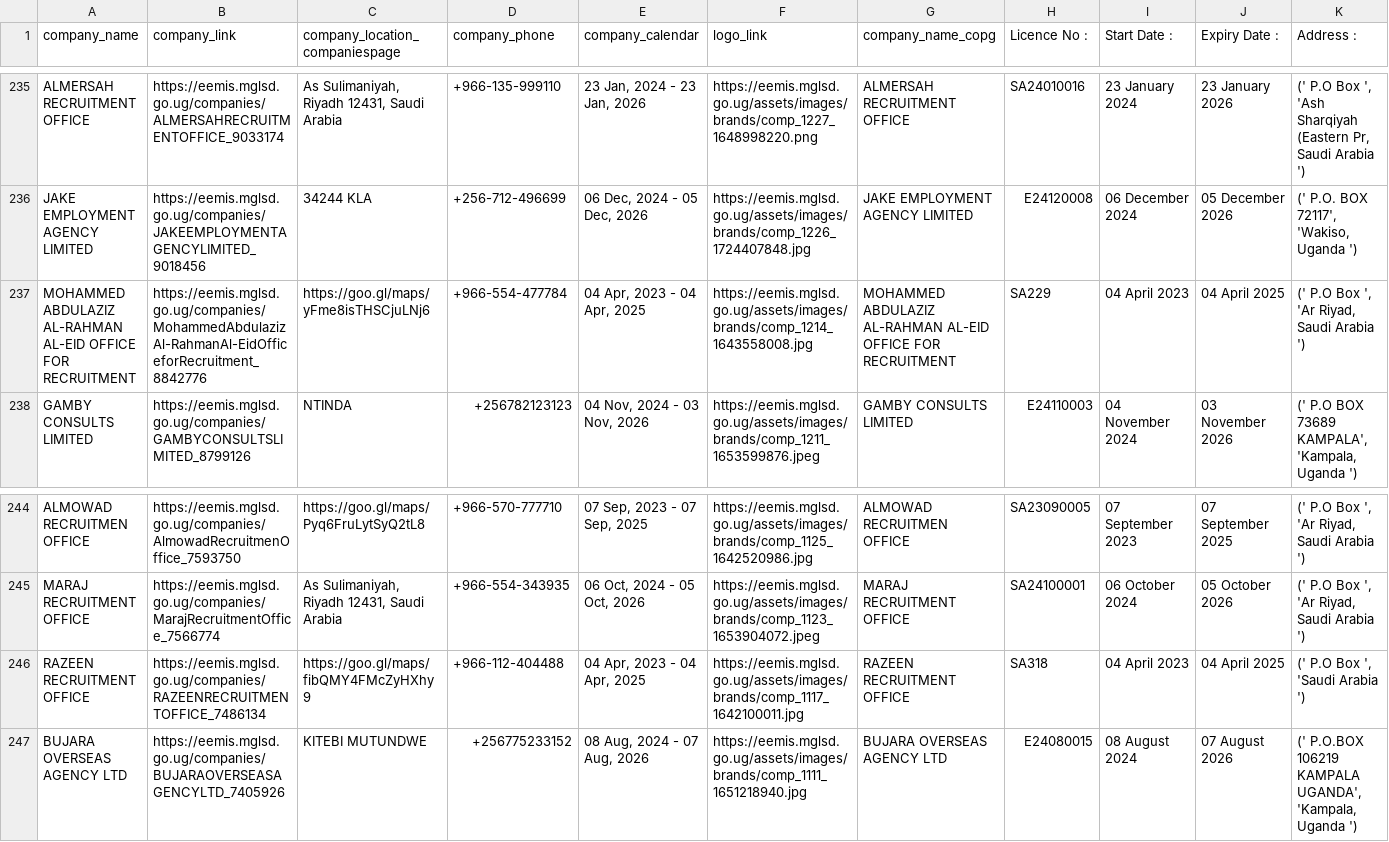
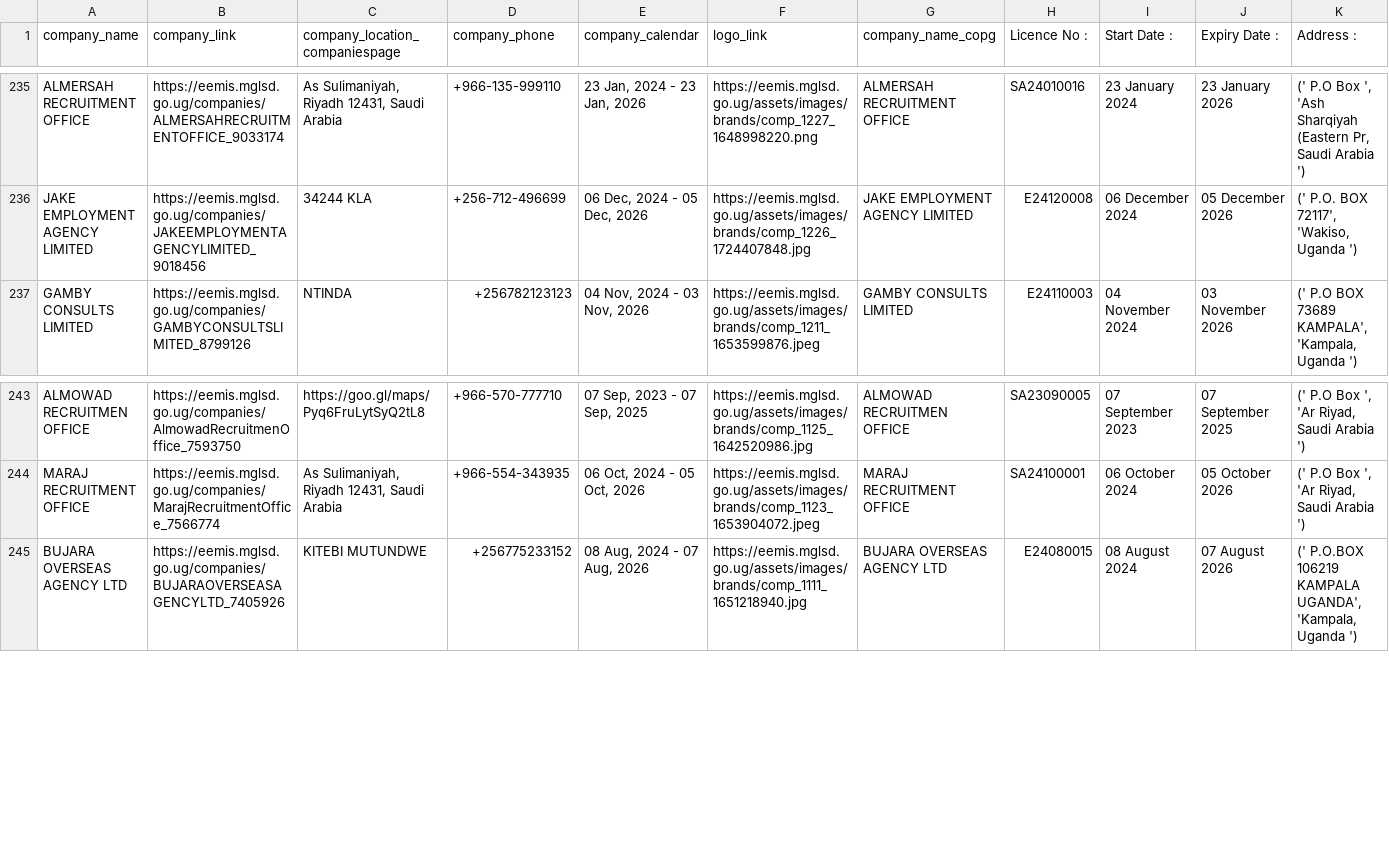
Before and after one commit to annikamcginnis/uganda-migrant-jobs-middleeast, a CSV file: companies.csv, drawn as a sheet; only a part is shown, gaps mark what is left out; rows hold the shown columns only; the diff names each change by its address in the sheet, - before the commit and + after, or states it on an @@ line.

```diff
--- a/companies.csv
+++ b/companies.csv
-row 237: MOHAMMED ABDULAZIZ AL-RAHMAN AL-EID OFFICE FOR RECRUITMENT | https://eemis.mglsd.go.ug/companies/MohammedAbdulazizAl-RahmanAl-EidOfficeforRecruitment_8842776 | https://goo.gl/maps/yFme8isTHSCjuLNj6 | +966-554-477784 | 04 Apr, 2023 - 04 Apr, 2025 | https://eemis.mglsd.go.ug/assets/images/brands/comp_1214_1643558008.jpg | MOHAMMED ABDULAZIZ AL-RAHMAN AL-EID OFFICE FOR RECRUITMENT | SA229 | 04 April 2023 | 04 April 2025 | (' P.O Box ', 'Ar Riyad, Saudi Arabia ')
-row 246: RAZEEN RECRUITMENT OFFICE | https://eemis.mglsd.go.ug/companies/RAZEENRECRUITMENTOFFICE_7486134 | https://goo.gl/maps/fibQMY4FMcZyHXhy9 | +966-112-404488 | 04 Apr, 2023 - 04 Apr, 2025 | https://eemis.mglsd.go.ug/assets/images/brands/comp_1117_1642100011.jpg | RAZEEN RECRUITMENT OFFICE | SA318 | 04 April 2023 | 04 April 2025 | (' P.O Box ', 'Saudi Arabia ')
```
Also changed, not shown: cleaned_cleaned_data_eemis.csv, cleaned_data_eemis.csv, 6 other files.
